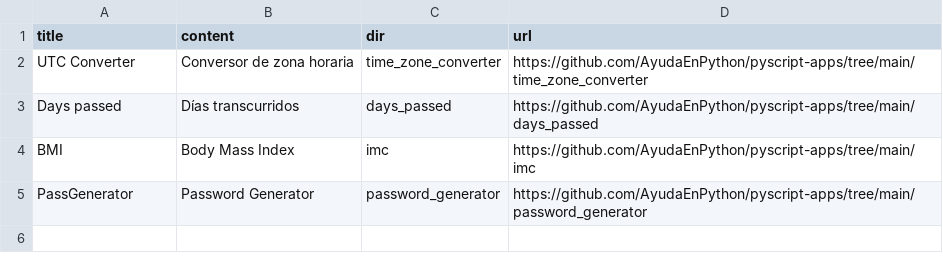
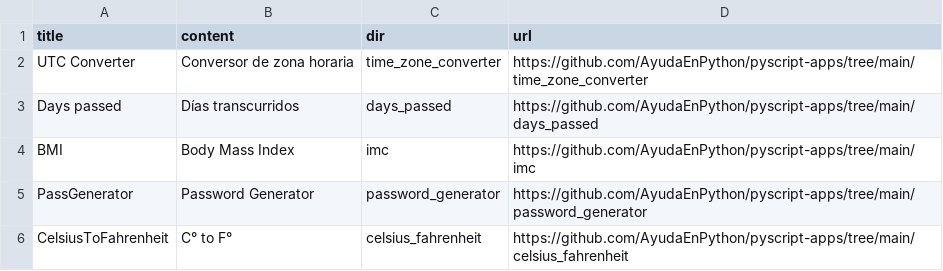
Before and after one commit to AyudaEnPython/Herramientas, a CSV file: data/data.csv, drawn as a sheet.

Commit message:
added c_to_f app

```diff
--- a/data/data.csv
+++ b/data/data.csv
@@ -5 +5,2 @@ BMI,Body Mass Index,imc,https://github.com/AyudaEnPython/pyscript-apps/tree/main
 PassGenerator,Password Generator,password_generator,https://github.com/AyudaEnPython/pyscript-apps/tree/main/password_generator
+CelsiusToFahrenheit,C° to F°,celsius_fahrenheit,https://github.com/AyudaEnPython/pyscript-apps/tree/main/celsius_fahrenheit
```
